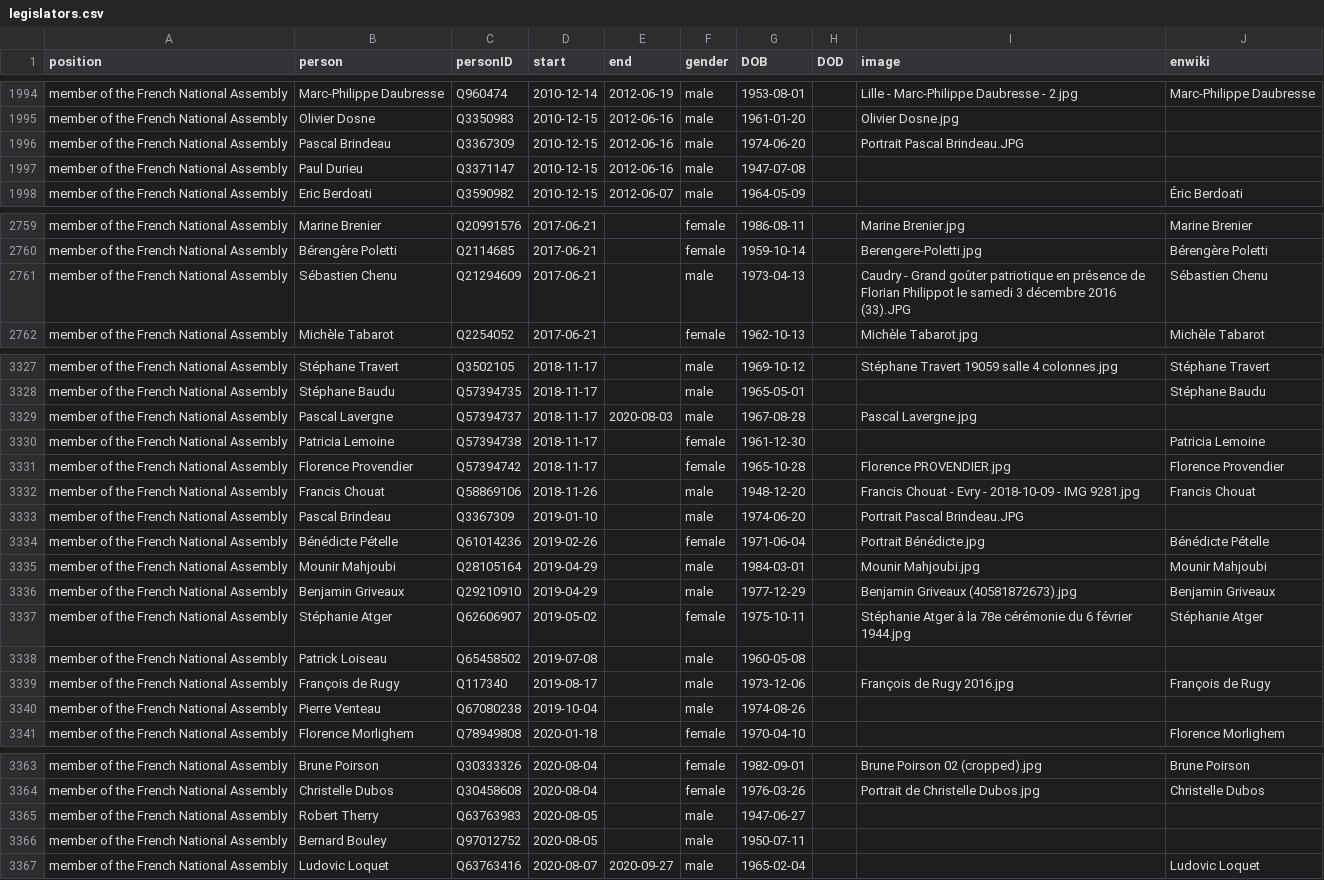
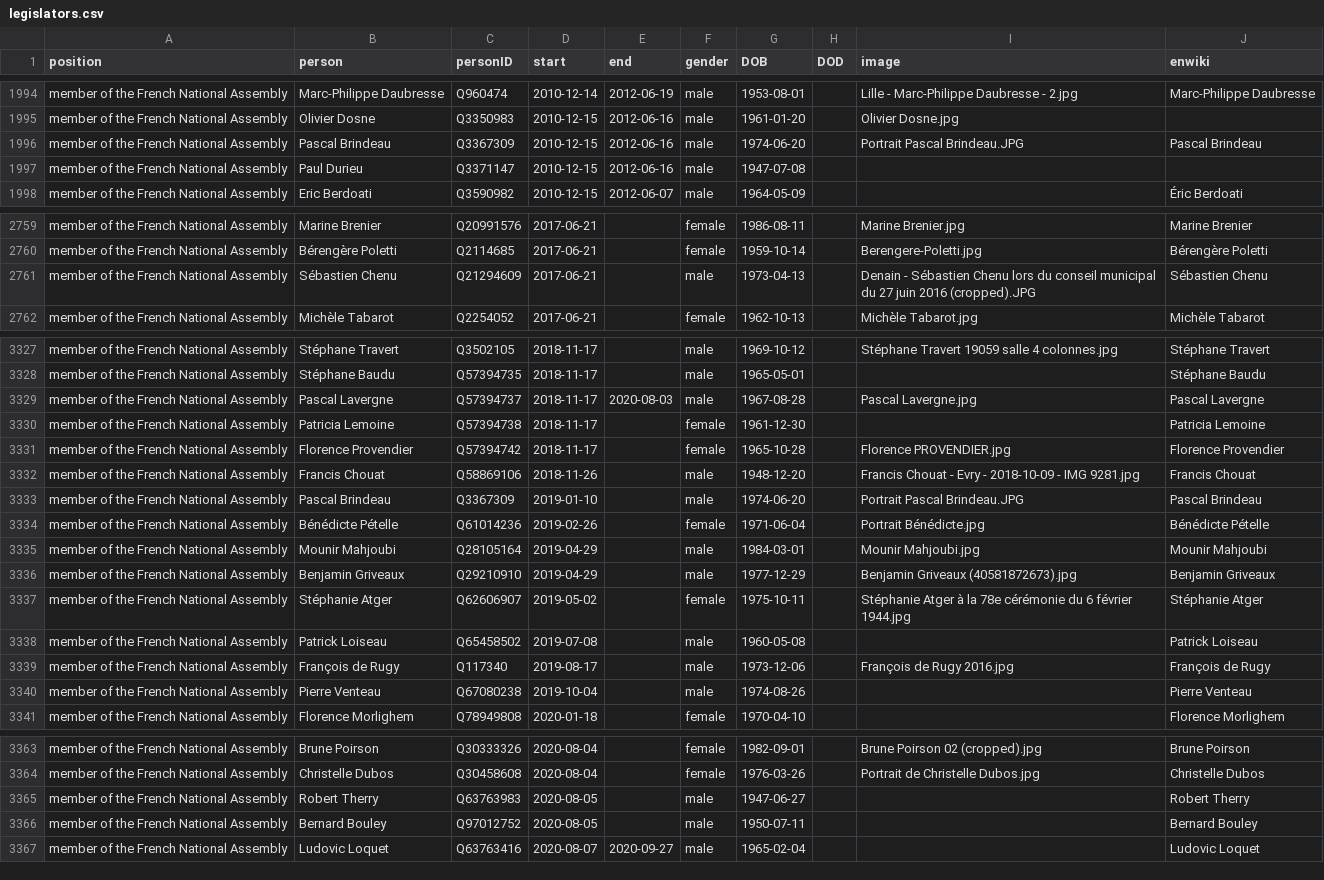
Before and after one commit to every-politician-scrapers/france-cabinet, a CSV file: html/legislators.csv, drawn as a sheet; only a part is shown, gaps mark what is left out; the diff covers the shown part only.

```diff
--- a/html/legislators.csv
+++ b/html/legislators.csv
@@ -1995,3 +1995,3 @@ member of the French National Assembly,Marc-Philippe Daubresse,Q960474,2010-12-1
 member of the French National Assembly,Olivier Dosne,Q3350983,2010-12-15,2012-06-16,male,1961-01-20,,Olivier Dosne.jpg,
-member of the French National Assembly,Pascal Brindeau,Q3367309,2010-12-15,2012-06-16,male,1974-06-20,,Portrait Pascal Brindeau.JPG,
+member of the French National Assembly,Pascal Brindeau,Q3367309,2010-12-15,2012-06-16,male,1974-06-20,,Portrait Pascal Brindeau.JPG,Pascal Brindeau
 member of the French National Assembly,Paul Durieu,Q3371147,2010-12-15,2012-06-16,male,1947-07-08,,,
@@ -2760,3 +2760,3 @@ member of the French National Assembly,Marine Brenier,Q20991576,2017-06-21,,fema
 member of the French National Assembly,Bérengère Poletti,Q2114685,2017-06-21,,female,1959-10-14,,Berengere-Poletti.jpg,Bérengère Poletti
-member of the French National Assembly,Sébastien Chenu,Q21294609,2017-06-21,,male,1973-04-13,,Caudry - Grand goûter patriotique en présence de Florian Philippot le samedi 3 décembre 2016 (33).JPG,Sébastien Chenu
+member of the French National Assembly,Sébastien Chenu,Q21294609,2017-06-21,,male,1973-04-13,,Denain - Sébastien Chenu lors du conseil municipal du 27 juin 2016 (cropped).JPG,Sébastien Chenu
 member of the French National Assembly,Michèle Tabarot,Q2254052,2017-06-21,,female,1962-10-13,,Michèle Tabarot.jpg,Michèle Tabarot
@@ -3328,3 +3328,3 @@ member of the French National Assembly,Stéphane Travert,Q3502105,2018-11-17,,ma
 member of the French National Assembly,Stéphane Baudu,Q57394735,2018-11-17,,male,1965-05-01,,,Stéphane Baudu
-member of the French National Assembly,Pascal Lavergne,Q57394737,2018-11-17,2020-08-03,male,1967-08-28,,Pascal Lavergne.jpg,
+member of the French National Assembly,Pascal Lavergne,Q57394737,2018-11-17,2020-08-03,male,1967-08-28,,Pascal Lavergne.jpg,Pascal Lavergne
 member of the French National Assembly,Patricia Lemoine,Q57394738,2018-11-17,,female,1961-12-30,,,Patricia Lemoine
@@ -3332,3 +3332,3 @@ member of the French National Assembly,Florence Provendier,Q57394742,2018-11-17,
 member of the French National Assembly,Francis Chouat,Q58869106,2018-11-26,,male,1948-12-20,,Francis Chouat - Evry - 2018-10-09 - IMG 9281.jpg,Francis Chouat
-member of the French National Assembly,Pascal Brindeau,Q3367309,2019-01-10,,male,1974-06-20,,Portrait Pascal Brindeau.JPG,
+member of the French National Assembly,Pascal Brindeau,Q3367309,2019-01-10,,male,1974-06-20,,Portrait Pascal Brindeau.JPG,Pascal Brindeau
 member of the French National Assembly,Bénédicte Pételle,Q61014236,2019-02-26,,female,1971-06-04,,Portrait Bénédicte.jpg,Bénédicte Pételle
@@ -3337,5 +3337,5 @@ member of the French National Assembly,Benjamin Griveaux,Q29210910,2019-04-29,,m
 member of the French National Assembly,Stéphanie Atger,Q62606907,2019-05-02,,female,1975-10-11,,Stéphanie Atger à la 78e cérémonie du 6 février 1944.jpg,Stéphanie Atger
-member of the French National Assembly,Patrick Loiseau,Q65458502,2019-07-08,,male,1960-05-08,,,
+member of the French National Assembly,Patrick Loiseau,Q65458502,2019-07-08,,male,1960-05-08,,,Patrick Loiseau
 member of the French National Assembly,François de Rugy,Q117340,2019-08-17,,male,1973-12-06,,François de Rugy 2016.jpg,François de Rugy
-member of the French National Assembly,Pierre Venteau,Q67080238,2019-10-04,,male,1974-08-26,,,
+member of the French National Assembly,Pierre Venteau,Q67080238,2019-10-04,,male,1974-08-26,,,Pierre Venteau
 member of the French National Assembly,Florence Morlighem,Q78949808,2020-01-18,,female,1970-04-10,,,Florence Morlighem
@@ -3364,4 +3364,4 @@ member of the French National Assembly,Brune Poirson,Q30333326,2020-08-04,,femal
 member of the French National Assembly,Christelle Dubos,Q30458608,2020-08-04,,female,1976-03-26,,Portrait de Christelle Dubos.jpg,Christelle Dubos
-member of the French National Assembly,Robert Therry,Q63763983,2020-08-05,,male,1947-06-27,,,
-member of the French National Assembly,Bernard Bouley,Q97012752,2020-08-05,,male,1950-07-11,,,
+member of the French National Assembly,Robert Therry,Q63763983,2020-08-05,,male,1947-06-27,,,Robert Therry
+member of the French National Assembly,Bernard Bouley,Q97012752,2020-08-05,,male,1950-07-11,,,Bernard Bouley
 member of the French National Assembly,Ludovic Loquet,Q63763416,2020-08-07,2020-09-27,male,1965-02-04,,,Ludovic Loquet
```
Also changed, not shown: 3 edited cells elsewhere in this file, html/holders21.csv.
